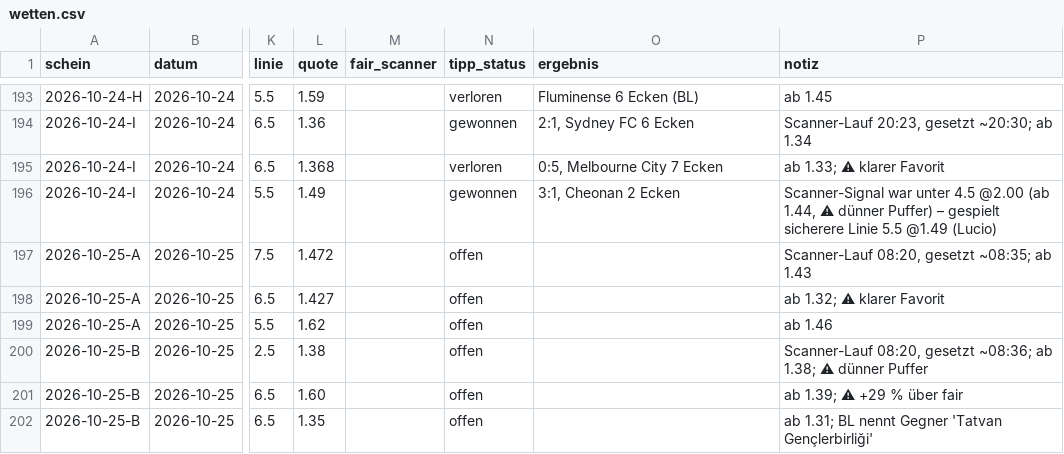
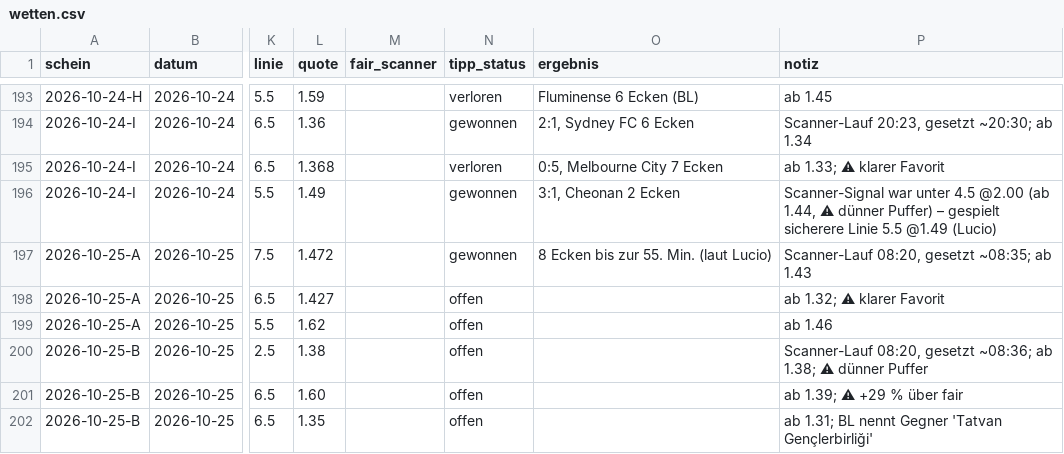
Before and after one commit to peatxxxx-star/trend-scanner, a CSV file: wetten.csv, drawn as a sheet; only a part is shown, gaps mark what is left out; the diff names each change by its address in the sheet, - before the commit and + after, or states it on an @@ line.

```diff
--- a/wetten.csv
+++ b/wetten.csv
-N197 (tipp_status): offen
+N197 (tipp_status): gewonnen
-O197 (ergebnis): (empty)
+O197 (ergebnis): 8 Ecken bis zur 55. Min. (laut Lucio)
```
